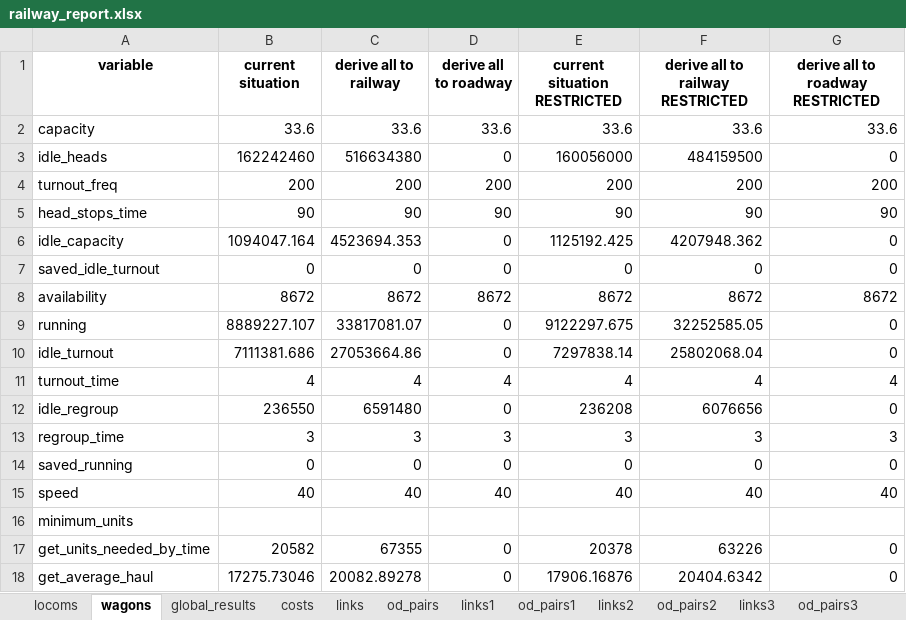
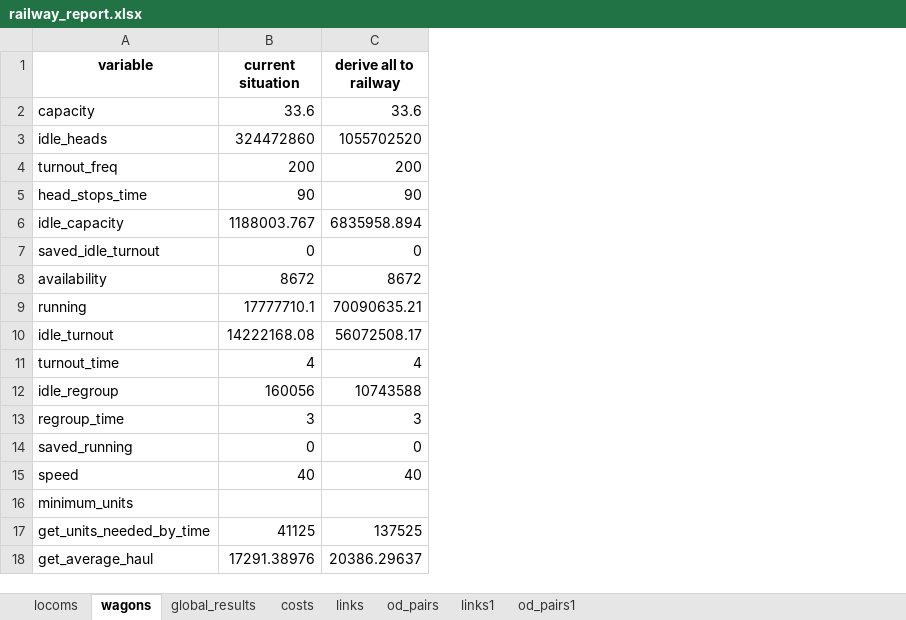
Before and after one commit to abenassi/freight-transport-network, an Excel workbook: reports/railway_report.xlsx, sheet wagons, drawn as a sheet; values as stored, in another font and other column widths than the file's, no borders; the diff names each change by its address in the sheet, - before the commit and + after, or states it on an @@ line.

```diff
--- a/reports/railway_report.xlsx (sheet wagons)
+++ b/reports/railway_report.xlsx (sheet wagons)
-sheet tab: links2
-sheet tab: od_pairs2
-sheet tab: links3
-sheet tab: od_pairs3
-column D (derive all to roadway), rows 2-18: 33.6 | 0 | 200 | 90 | 0 | 0 | 8672 | 0 | 0 | 4 | 0 | 3 | 0 | 40 |  | 0 | 0
-column E (current situation RESTRICTED), rows 2-18: 33.6 | 160056000 | 200 | 90 | 1125192.425 | 0 | 8672 | 9122297.675 | 7297838.14 | 4 | 236208 | 3 | 0 | 40 |  | 20378 | 17906.16876
-column F (derive all to railway RESTRICTED), rows 2-18: 33.6 | 484159500 | 200 | 90 | 4207948.362 | 0 | 8672 | 32252585.05 | 25802068.04 | 4 | 6076656 | 3 | 0 | 40 |  | 63226 | 20404.6342
-column G (derive all to roadway RESTRICTED), rows 2-18: 33.6 | 0 | 200 | 90 | 0 | 0 | 8672 | 0 | 0 | 4 | 0 | 3 | 0 | 40 |  | 0 | 0
-B3 (current situation): 162242460
+B3 (current situation): 324472860
-C3 (derive all to railway): 516634380
+C3 (derive all to railway): 1055702520
-B6 (current situation): 1094047.164
+B6 (current situation): 1188003.767
-C6 (derive all to railway): 4523694.353
+C6 (derive all to railway): 6835958.894
-B9 (current situation): 8889227.107
+B9 (current situation): 17777710.1
-C9 (derive all to railway): 33817081.07
+C9 (derive all to railway): 70090635.21
-B10 (current situation): 7111381.686
+B10 (current situation): 14222168.08
-C10 (derive all to railway): 27053664.86
+C10 (derive all to railway): 56072508.17
-B12 (current situation): 236550
+B12 (current situation): 160056
-C12 (derive all to railway): 6591480
+C12 (derive all to railway): 10743588
-B17 (current situation): 20582
+B17 (current situation): 41125
-C17 (derive all to railway): 67355
+C17 (derive all to railway): 137525
-B18 (current situation): 17275.73046
+B18 (current situation): 17291.38976
-C18 (derive all to railway): 20082.89278
+C18 (derive all to railway): 20386.29637
```
Also changed, not shown: sheet od_pairs1, sheet links1, sheet links, sheet od_pairs, sheet costs, sheet locoms, 1 more sheet, other sheet tabs, data/railway_parameters.xlsx, reports/freight_network_report.xlsx, 2 other files.
